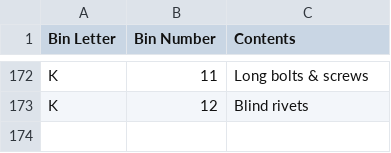
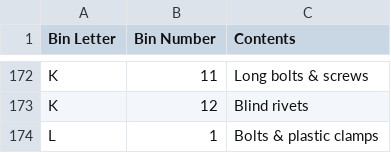
Before and after one commit to rhkim1292/asti-inventory, a CSV file: inventory.csv, drawn as a sheet; only a part is shown, gaps mark what is left out; the diff names each change by its address in the sheet, - before the commit and + after, or states it on an @@ line.

```diff
--- a/inventory.csv
+++ b/inventory.csv
+row 174: L | 1 | Bolts & plastic clamps
```
Also changed, not shown: inventory-detail.csv, 1 other file.
